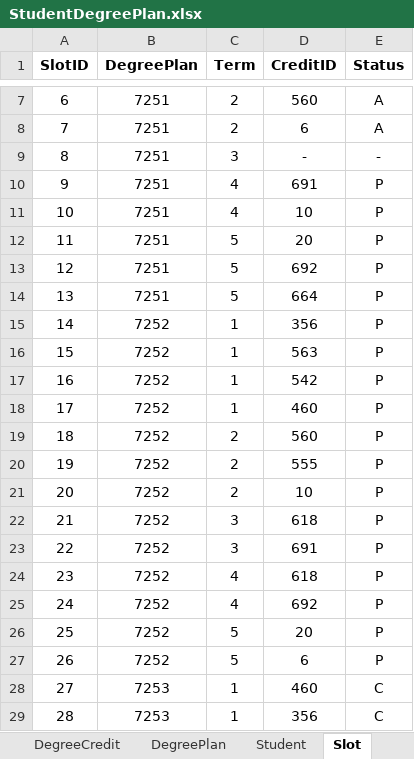
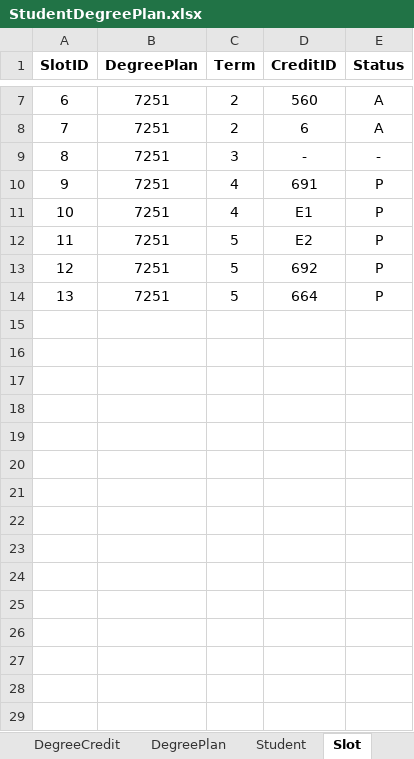
Before and after one commit to Haritha-Atmakuri/StudentDegreePlan, an Excel workbook: StudentDegreePlan.xlsx, sheet Slot, drawn as a sheet; only a part is shown, gaps mark what is left out; values as stored, in another font and other column widths than the file's, no borders; the diff covers the shown part only; the diff names each change by its address in the sheet, - before the commit and + after, or states it on an @@ line.

```diff
--- a/StudentDegreePlan.xlsx (sheet Slot)
+++ b/StudentDegreePlan.xlsx (sheet Slot)
-D11 (CreditID): 10
+D11 (CreditID): E1
-D12 (CreditID): 20
+D12 (CreditID): E2
-row 15: 14 | 7252 | 1 | 356 | P
-row 16: 15 | 7252 | 1 | 563 | P
-row 17: 16 | 7252 | 1 | 542 | P
-row 18: 17 | 7252 | 1 | 460 | P
-row 19: 18 | 7252 | 2 | 560 | P
-row 20: 19 | 7252 | 2 | 555 | P
-row 21: 20 | 7252 | 2 | 10 | P
-row 22: 21 | 7252 | 3 | 618 | P
-row 23: 22 | 7252 | 3 | 691 | P
-row 24: 23 | 7252 | 4 | 618 | P
-row 25: 24 | 7252 | 4 | 692 | P
-row 26: 25 | 7252 | 5 | 20 | P
-row 27: 26 | 7252 | 5 | 6 | P
-row 28: 27 | 7253 | 1 | 460 | C
-row 29: 28 | 7253 | 1 | 356 | C
```
Also changed, not shown: 12 removed rows elsewhere in this sheet, sheet DegreeCredit, sheet DegreePlan, sheet Credit, sheet StudentTerm, sheet DegreeRequirement, 46 other files.
